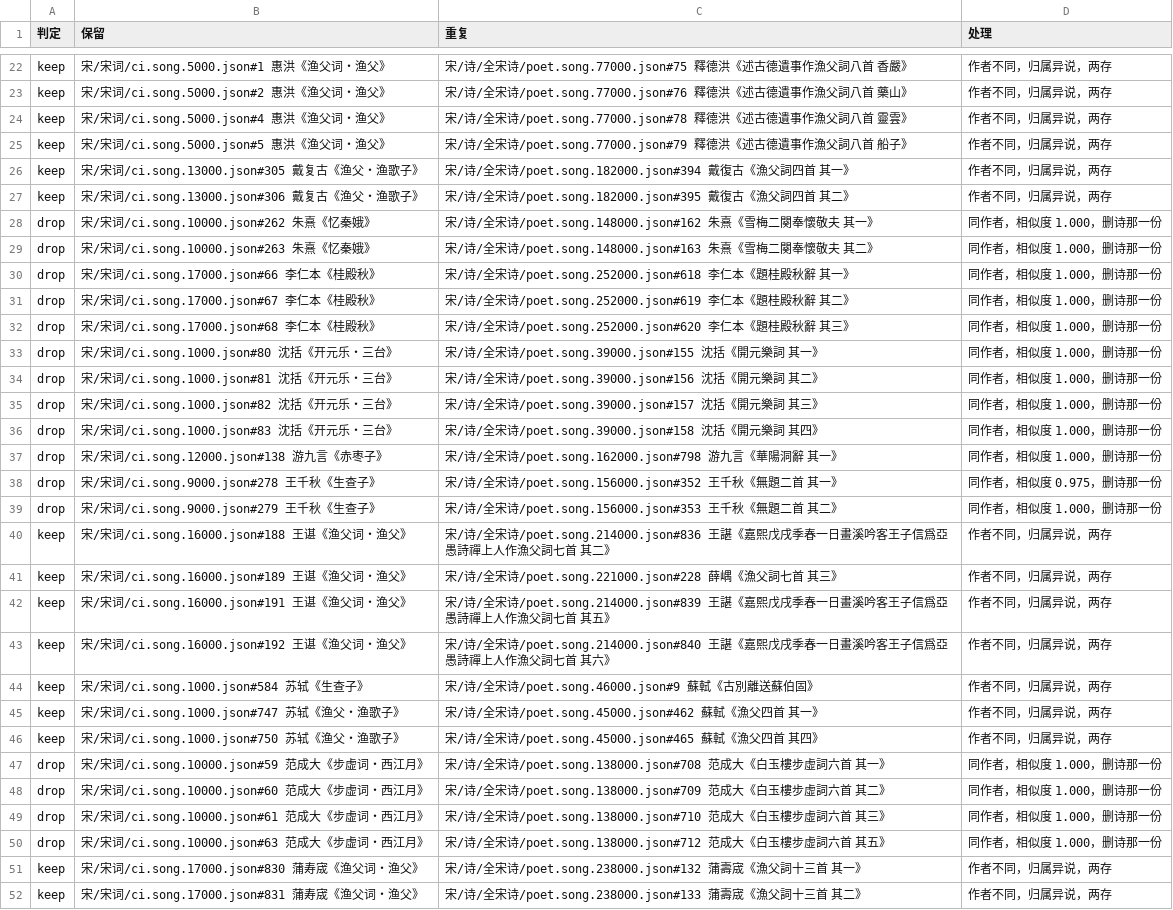
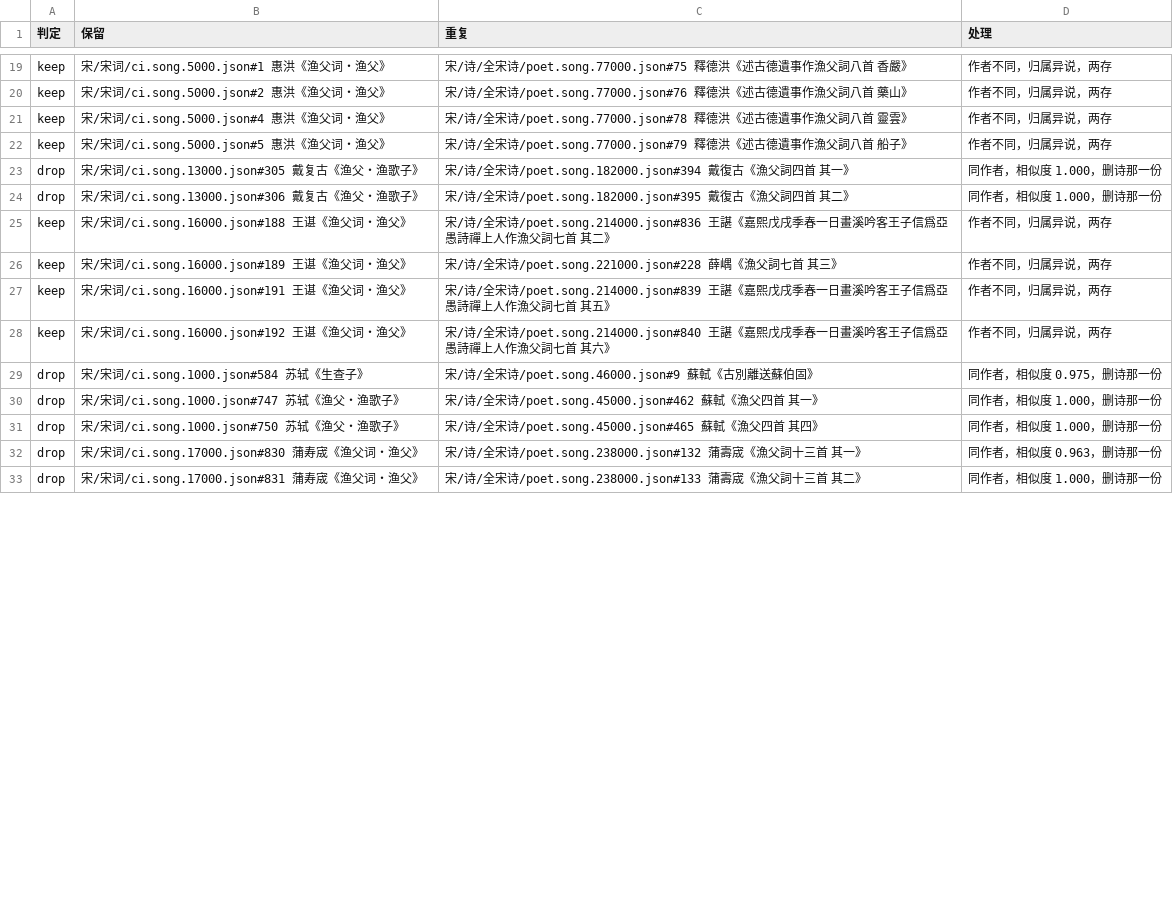
Before and after one commit to belem/chinese-poetry, a TSV file: docs/宋词全宋诗去重.tsv, drawn as a sheet; only a part is shown, gaps mark what is left out; the diff covers the shown part only.

```diff
--- a/docs/宋词全宋诗去重.tsv
+++ b/docs/宋词全宋诗去重.tsv
@@ -25,16 +22,4 @@ keep	宋/宋词/ci.song.5000.json#4 惠洪《渔父词・渔父》	宋/诗/全
 keep	宋/宋词/ci.song.5000.json#5 惠洪《渔父词・渔父》	宋/诗/全宋诗/poet.song.77000.json#79 釋德洪《述古德遺事作漁父詞八首 船子》	作者不同，归属异说，两存
-keep	宋/宋词/ci.song.13000.json#305 戴复古《渔父・渔歌子》	宋/诗/全宋诗/poet.song.182000.json#394 戴復古《漁父詞四首  其一》	作者不同，归属异说，两存
-keep	宋/宋词/ci.song.13000.json#306 戴复古《渔父・渔歌子》	宋/诗/全宋诗/poet.song.182000.json#395 戴復古《漁父詞四首  其二》	作者不同，归属异说，两存
-drop	宋/宋词/ci.song.10000.json#262 朱熹《忆秦娥》	宋/诗/全宋诗/poet.song.148000.json#162 朱熹《雪梅二闋奉懷敬夫  其一》	同作者，相似度 1.000，删诗那一份
-drop	宋/宋词/ci.song.10000.json#263 朱熹《忆秦娥》	宋/诗/全宋诗/poet.song.148000.json#163 朱熹《雪梅二闋奉懷敬夫  其二》	同作者，相似度 1.000，删诗那一份
-drop	宋/宋词/ci.song.17000.json#66 李仁本《桂殿秋》	宋/诗/全宋诗/poet.song.252000.json#618 李仁本《題桂殿秋辭  其一》	同作者，相似度 1.000，删诗那一份
-drop	宋/宋词/ci.song.17000.json#67 李仁本《桂殿秋》	宋/诗/全宋诗/poet.song.252000.json#619 李仁本《題桂殿秋辭  其二》	同作者，相似度 1.000，删诗那一份
-drop	宋/宋词/ci.song.17000.json#68 李仁本《桂殿秋》	宋/诗/全宋诗/poet.song.252000.json#620 李仁本《題桂殿秋辭  其三》	同作者，相似度 1.000，删诗那一份
-drop	宋/宋词/ci.song.1000.json#80 沈括《开元乐・三台》	宋/诗/全宋诗/poet.song.39000.json#155 沈括《開元樂詞  其一》	同作者，相似度 1.000，删诗那一份
-drop	宋/宋词/ci.song.1000.json#81 沈括《开元乐・三台》	宋/诗/全宋诗/poet.song.39000.json#156 沈括《開元樂詞  其二》	同作者，相似度 1.000，删诗那一份
-drop	宋/宋词/ci.song.1000.json#82 沈括《开元乐・三台》	宋/诗/全宋诗/poet.song.39000.json#157 沈括《開元樂詞  其三》	同作者，相似度 1.000，删诗那一份
-drop	宋/宋词/ci.song.1000.json#83 沈括《开元乐・三台》	宋/诗/全宋诗/poet.song.39000.json#158 沈括《開元樂詞  其四》	同作者，相似度 1.000，删诗那一份
-drop	宋/宋词/ci.song.12000.json#138 游九言《赤枣子》	宋/诗/全宋诗/poet.song.162000.json#798 游九言《華陽洞辭  其一》	同作者，相似度 1.000，删诗那一份
-drop	宋/宋词/ci.song.9000.json#278 王千秋《生查子》	宋/诗/全宋诗/poet.song.156000.json#352 王千秋《無題二首  其一》	同作者，相似度 0.975，删诗那一份
-drop	宋/宋词/ci.song.9000.json#279 王千秋《生查子》	宋/诗/全宋诗/poet.song.156000.json#353 王千秋《無題二首  其二》	同作者，相似度 1.000，删诗那一份
+drop	宋/宋词/ci.song.13000.json#305 戴复古《渔父・渔歌子》	宋/诗/全宋诗/poet.song.182000.json#394 戴復古《漁父詞四首  其一》	同作者，相似度 1.000，删诗那一份
+drop	宋/宋词/ci.song.13000.json#306 戴复古《渔父・渔歌子》	宋/诗/全宋诗/poet.song.182000.json#395 戴復古《漁父詞四首  其二》	同作者，相似度 1.000，删诗那一份
 keep	宋/宋词/ci.song.16000.json#188 王谌《渔父词・渔父》	宋/诗/全宋诗/poet.song.214000.json#836 王諶《嘉熙戊戌季春一日畫溪吟客王子信爲亞愚詩禪上人作漁父詞七首  其二》	作者不同，归属异说，两存
@@ -43,10 +28,6 @@ keep	宋/宋词/ci.song.16000.json#191 王谌《渔父词・渔父》	宋/诗/
 keep	宋/宋词/ci.song.16000.json#192 王谌《渔父词・渔父》	宋/诗/全宋诗/poet.song.214000.json#840 王諶《嘉熙戊戌季春一日畫溪吟客王子信爲亞愚詩禪上人作漁父詞七首  其六》	作者不同，归属异说，两存
-keep	宋/宋词/ci.song.1000.json#584 苏轼《生查子》	宋/诗/全宋诗/poet.song.46000.json#9 蘇軾《古別離送蘇伯固》	作者不同，归属异说，两存
-keep	宋/宋词/ci.song.1000.json#747 苏轼《渔父・渔歌子》	宋/诗/全宋诗/poet.song.45000.json#462 蘇軾《漁父四首  其一》	作者不同，归属异说，两存
-keep	宋/宋词/ci.song.1000.json#750 苏轼《渔父・渔歌子》	宋/诗/全宋诗/poet.song.45000.json#465 蘇軾《漁父四首  其四》	作者不同，归属异说，两存
-drop	宋/宋词/ci.song.10000.json#59 范成大《步虚词・西江月》	宋/诗/全宋诗/poet.song.138000.json#708 范成大《白玉樓步虛詞六首  其一》	同作者，相似度 1.000，删诗那一份
-drop	宋/宋词/ci.song.10000.json#60 范成大《步虚词・西江月》	宋/诗/全宋诗/poet.song.138000.json#709 范成大《白玉樓步虛詞六首  其二》	同作者，相似度 1.000，删诗那一份
-drop	宋/宋词/ci.song.10000.json#61 范成大《步虚词・西江月》	宋/诗/全宋诗/poet.song.138000.json#710 范成大《白玉樓步虛詞六首  其三》	同作者，相似度 1.000，删诗那一份
-drop	宋/宋词/ci.song.10000.json#63 范成大《步虚词・西江月》	宋/诗/全宋诗/poet.song.138000.json#712 范成大《白玉樓步虛詞六首  其五》	同作者，相似度 1.000，删诗那一份
-keep	宋/宋词/ci.song.17000.json#830 蒲寿宬《渔父词・渔父》	宋/诗/全宋诗/poet.song.238000.json#132 蒲壽宬《漁父詞十三首  其一》	作者不同，归属异说，两存
-keep	宋/宋词/ci.song.17000.json#831 蒲寿宬《渔父词・渔父》	宋/诗/全宋诗/poet.song.238000.json#133 蒲壽宬《漁父詞十三首  其二》	作者不同，归属异说，两存
+drop	宋/宋词/ci.song.1000.json#584 苏轼《生查子》	宋/诗/全宋诗/poet.song.46000.json#9 蘇軾《古別離送蘇伯固》	同作者，相似度 0.975，删诗那一份
+drop	宋/宋词/ci.song.1000.json#747 苏轼《渔父・渔歌子》	宋/诗/全宋诗/poet.song.45000.json#462 蘇軾《漁父四首  其一》	同作者，相似度 1.000，删诗那一份
+drop	宋/宋词/ci.song.1000.json#750 苏轼《渔父・渔歌子》	宋/诗/全宋诗/poet.song.45000.json#465 蘇軾《漁父四首  其四》	同作者，相似度 1.000，删诗那一份
+drop	宋/宋词/ci.song.17000.json#830 蒲寿宬《渔父词・渔父》	宋/诗/全宋诗/poet.song.238000.json#132 蒲壽宬《漁父詞十三首  其一》	同作者，相似度 0.963，删诗那一份
+drop	宋/宋词/ci.song.17000.json#831 蒲寿宬《渔父词・渔父》	宋/诗/全宋诗/poet.song.238000.json#133 蒲壽宬《漁父詞十三首  其二》	同作者，相似度 1.000，删诗那一份
```
Also changed, not shown: 5 removed rows and 74 edited cells elsewhere in this file, 33 other files.
